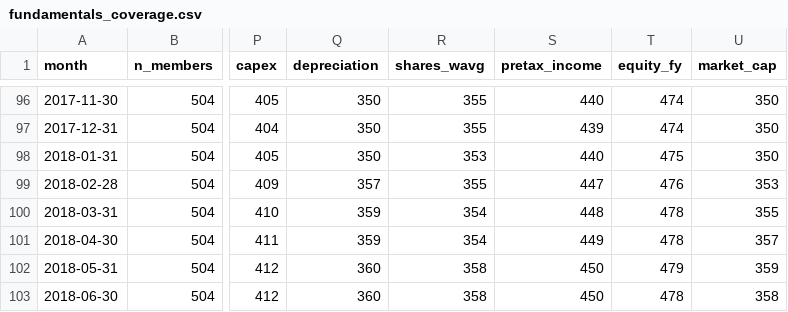
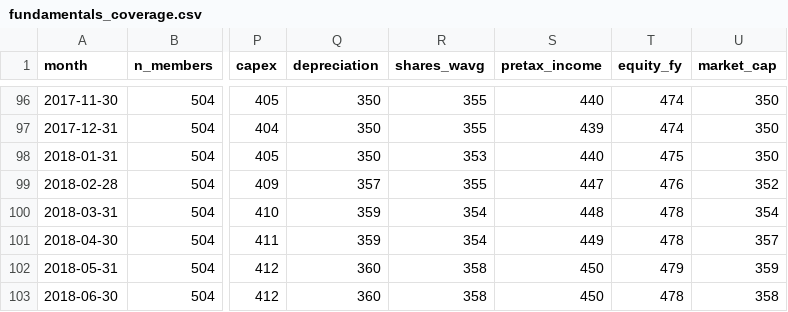
Before and after one commit to uty101/Cross-Sectional-Factor-Backtester, a CSV file: data/checks/fundamentals_coverage.csv, drawn as a sheet; only a part is shown, gaps mark what is left out; the diff names each change by its address in the sheet, - before the commit and + after, or states it on an @@ line.

```diff
--- a/data/checks/fundamentals_coverage.csv
+++ b/data/checks/fundamentals_coverage.csv
-U99 (market_cap): 353
+U99 (market_cap): 352
-U100 (market_cap): 355
+U100 (market_cap): 354
```
Also changed, not shown: data/checks/market_cap_dropped.csv, data/checks/tag_coverage.csv, 10 other files.
